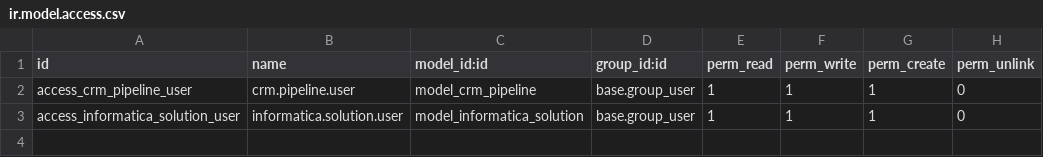
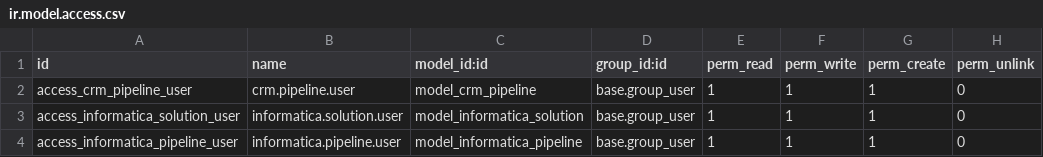
Before and after one commit to TugayHatil/th_crm_v19, a CSV file: th_crm/security/ir.model.access.csv, drawn as a sheet; the diff names each change by its address in the sheet, - before the commit and + after, or states it on an @@ line.

Commit message:
[ADD] Add informatica.pipeline model with views, menu and CRM Lead relation

```diff
--- a/th_crm/security/ir.model.access.csv
+++ b/th_crm/security/ir.model.access.csv
+row 4: access_informatica_pipeline_user | informatica.pipeline.user | model_informatica_pipeline | base.group_user | 1 | 1 | 1 | 0
```
Also changed, not shown: 6 other files.
